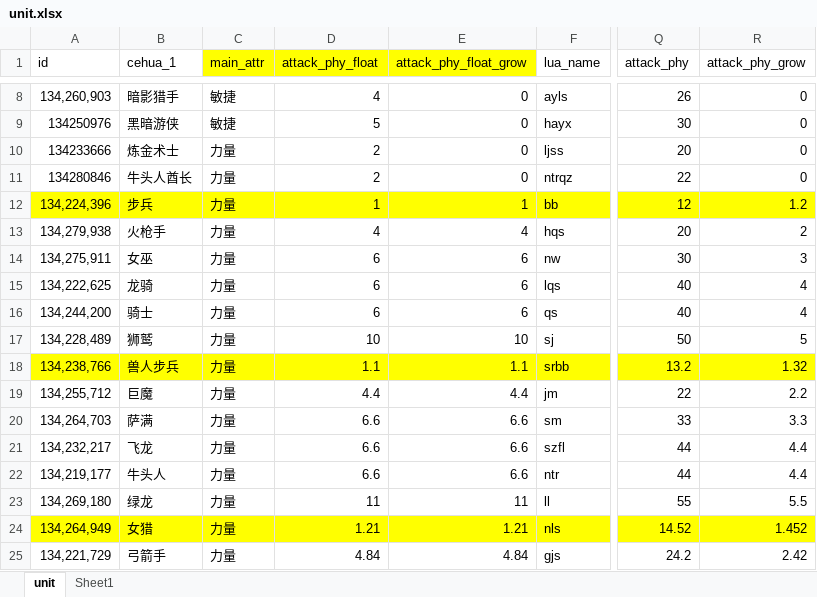
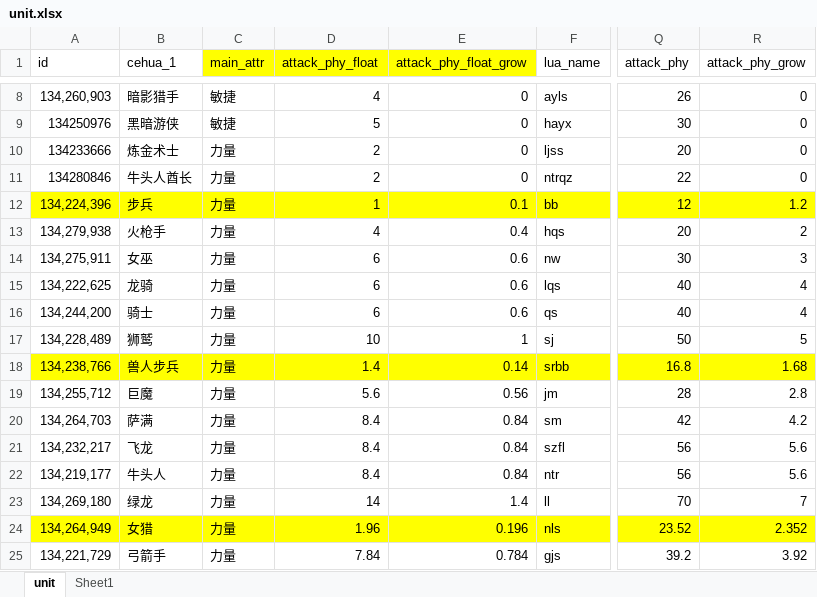
Before and after one commit to saylon147/y3_maps, an Excel workbook: war3/maps/EntryMap/script/y3-helper/plugin/tools/config/unit.xlsx, sheet unit, drawn as a sheet; only a part is shown, gaps mark what is left out; values as stored, in another font and other column widths than the file's, no borders; conditional formats not drawn; the diff covers the shown part only; the diff names each change by its address in the sheet, - before the commit and + after, or states it on an @@ line.

Commit message:
条属性

```diff
--- a/war3/maps/EntryMap/script/y3-helper/plugin/tools/config/unit.xlsx (sheet unit)
+++ b/war3/maps/EntryMap/script/y3-helper/plugin/tools/config/unit.xlsx (sheet unit)
-E12 (attack_phy_float_grow): 1
+E12 (attack_phy_float_grow): 0.1
-E13 (attack_phy_float_grow): 4
+E13 (attack_phy_float_grow): 0.4
-E14:E16 (attack_phy_float_grow): 6
+E14:E16 (attack_phy_float_grow): 0.6
-E17 (attack_phy_float_grow): 10
+E17 (attack_phy_float_grow): 1
-D18 (attack_phy_float): 1.1
+D18 (attack_phy_float): 1.4
-E18 (attack_phy_float_grow): 1.1
+E18 (attack_phy_float_grow): 0.14
-Q18 (attack_phy): 13.2
+Q18 (attack_phy): 16.8
-R18 (attack_phy_grow): 1.32
+R18 (attack_phy_grow): 1.68
-D19 (attack_phy_float): 4.4
+D19 (attack_phy_float): 5.6
-E19 (attack_phy_float_grow): 4.4
+E19 (attack_phy_float_grow): 0.56
-Q19 (attack_phy): 22
+Q19 (attack_phy): 28
-R19 (attack_phy_grow): 2.2
+R19 (attack_phy_grow): 2.8
-D20:D22 (attack_phy_float): 6.6
+D20:D22 (attack_phy_float): 8.4
-E20:E22 (attack_phy_float_grow): 6.6
+E20:E22 (attack_phy_float_grow): 0.84
-Q20 (attack_phy): 33
+Q20 (attack_phy): 42
-R20 (attack_phy_grow): 3.3
+R20 (attack_phy_grow): 4.2
-Q21:Q22 (attack_phy): 44
+Q21:Q22 (attack_phy): 56
-R21:R22 (attack_phy_grow): 4.4
+R21:R22 (attack_phy_grow): 5.6
-D23 (attack_phy_float): 11
+D23 (attack_phy_float): 14
-E23 (attack_phy_float_grow): 11
+E23 (attack_phy_float_grow): 1.4
-Q23 (attack_phy): 55
+Q23 (attack_phy): 70
-R23 (attack_phy_grow): 5.5
+R23 (attack_phy_grow): 7
-D24 (attack_phy_float): 1.21
+D24 (attack_phy_float): 1.96
-E24 (attack_phy_float_grow): 1.21
+E24 (attack_phy_float_grow): 0.196
-Q24 (attack_phy): 14.52
+Q24 (attack_phy): 23.52
-R24 (attack_phy_grow): 1.452
+R24 (attack_phy_grow): 2.352
-D25 (attack_phy_float): 4.84
+D25 (attack_phy_float): 7.84
-E25 (attack_phy_float_grow): 4.84
+E25 (attack_phy_float_grow): 0.784
-Q25 (attack_phy): 24.2
+Q25 (attack_phy): 39.2
-R25 (attack_phy_grow): 2.42
+R25 (attack_phy_grow): 3.92
```
Also changed, not shown: 44 edited cells elsewhere in this sheet.
